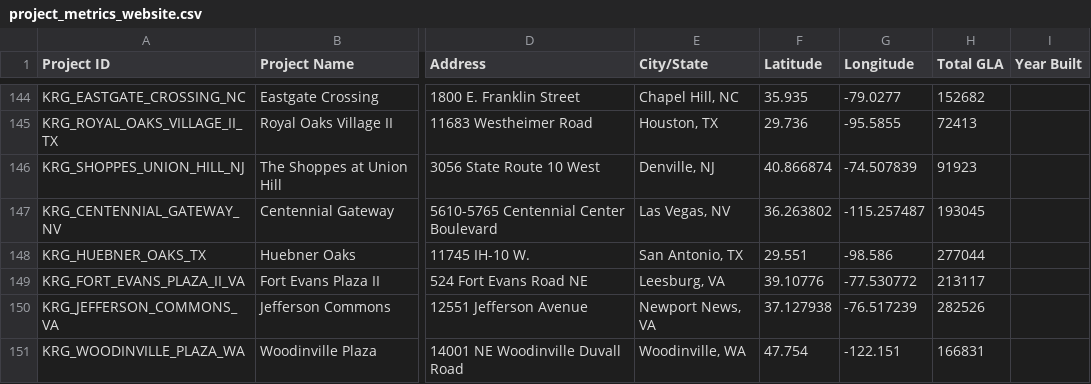
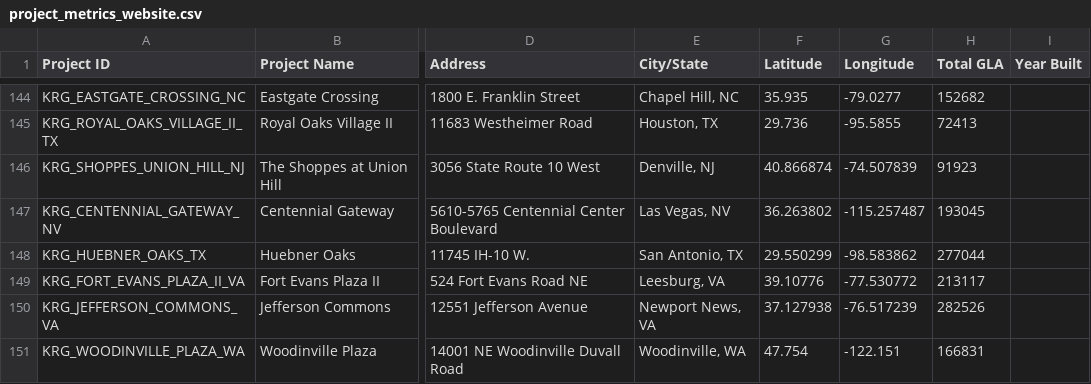
Before and after one commit to WenshanLuo33/retail-analysis-map, a CSV file: data/project_metrics_website.csv, drawn as a sheet; only a part is shown, gaps mark what is left out; the diff names each change by its address in the sheet, - before the commit and + after, or states it on an @@ line.

```diff
--- a/data/project_metrics_website.csv
+++ b/data/project_metrics_website.csv
-F148 (Latitude): 29.551
+F148 (Latitude): 29.550299
-G148 (Longitude): -98.586
+G148 (Longitude): -98.583862
```
Also changed, not shown: data/trader_joes_prototypes.csv.
